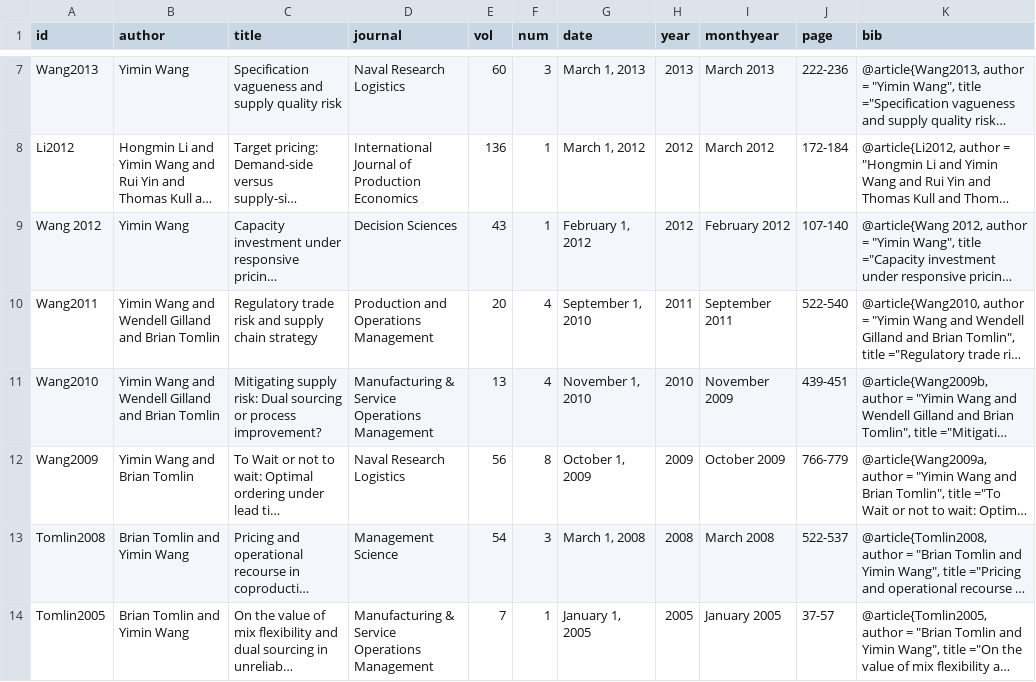
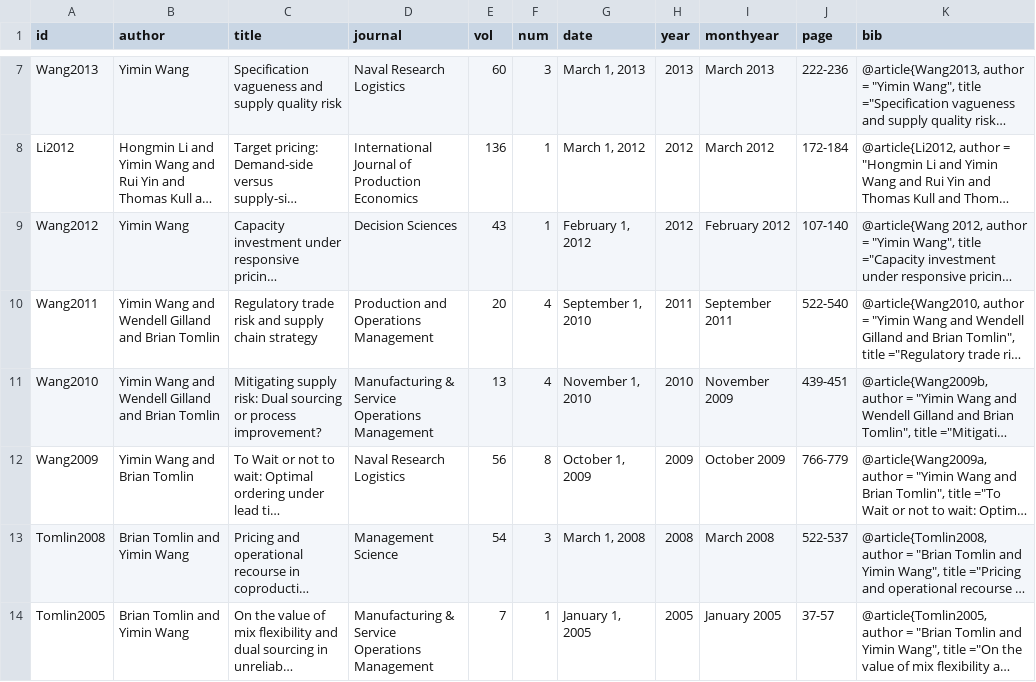
Before and after one commit to ytyimin/tart-cherry, a CSV file: _data/papers.csv, drawn as a sheet; only a part is shown, gaps mark what is left out; long unchanged cells end in …; the diff names each change by its address in the sheet, - before the commit and + after, or states it on an @@ line.

Commit message:
Update papers.csv

```diff
--- a/_data/papers.csv
+++ b/_data/papers.csv
-A9 (id): Wang 2012
+A9 (id): Wang2012
```
